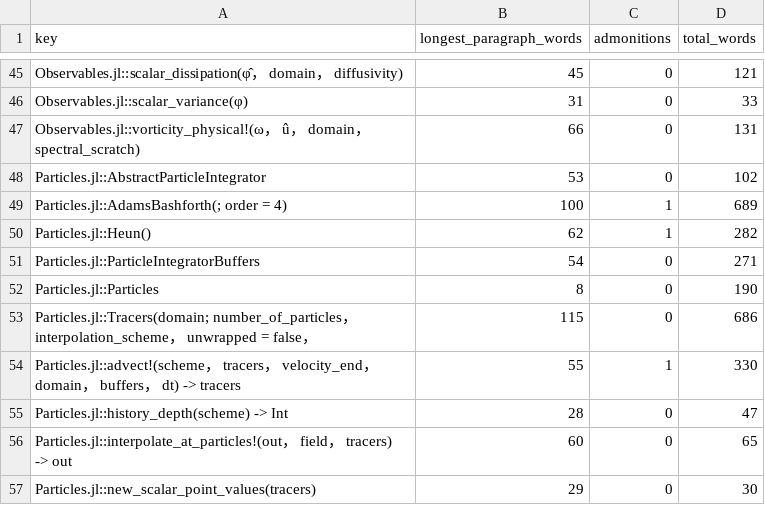
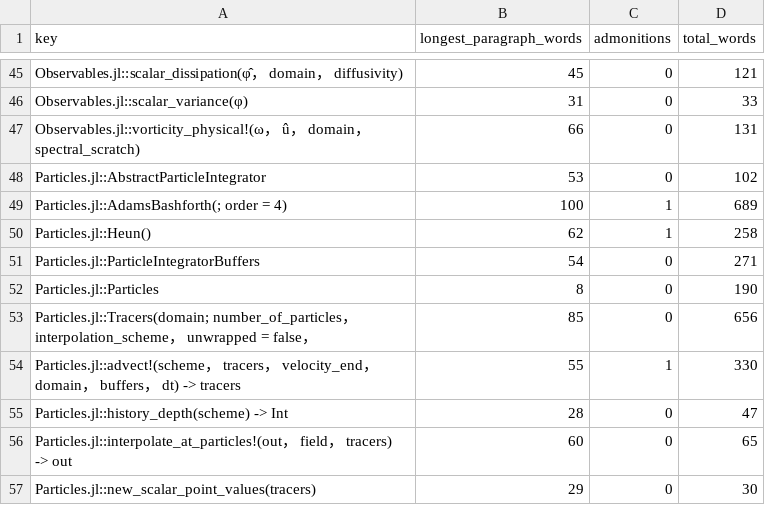
Before and after one commit to GrigorySarnitsky/GBGHomogeneousTurbulence.jl, a CSV file: docs/docstring_shape.csv, drawn as a sheet; only a part is shown, gaps mark what is left out.

```diff
--- a/docs/docstring_shape.csv
+++ b/docs/docstring_shape.csv
@@ -49,6 +49,6 @@ Particles.jl::AbstractParticleIntegrator,53,0,102
 Particles.jl::AdamsBashforth(; order = 4),100,1,689
-Particles.jl::Heun(),62,1,282
+Particles.jl::Heun(),62,1,258
 Particles.jl::ParticleIntegratorBuffers,54,0,271
 Particles.jl::Particles,8,0,190
-Particles.jl::Tracers(domain; number_of_particles， interpolation_scheme， unwrapped = false，,115,0,686
+Particles.jl::Tracers(domain; number_of_particles， interpolation_scheme， unwrapped = false，,85,0,656
 Particles.jl::advect!(scheme， tracers， velocity_end， domain， buffers， dt) -> tracers,55,1,330
```
Also changed, not shown: 1 other file.
